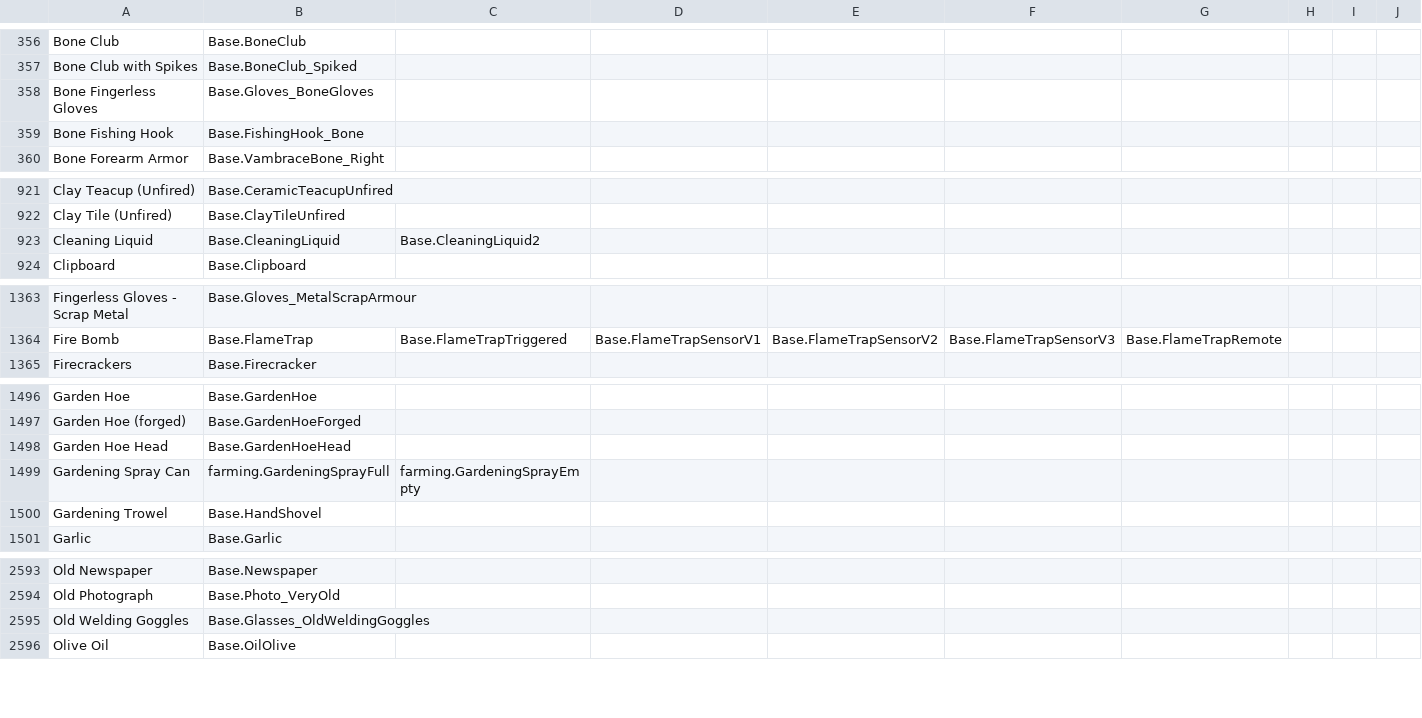
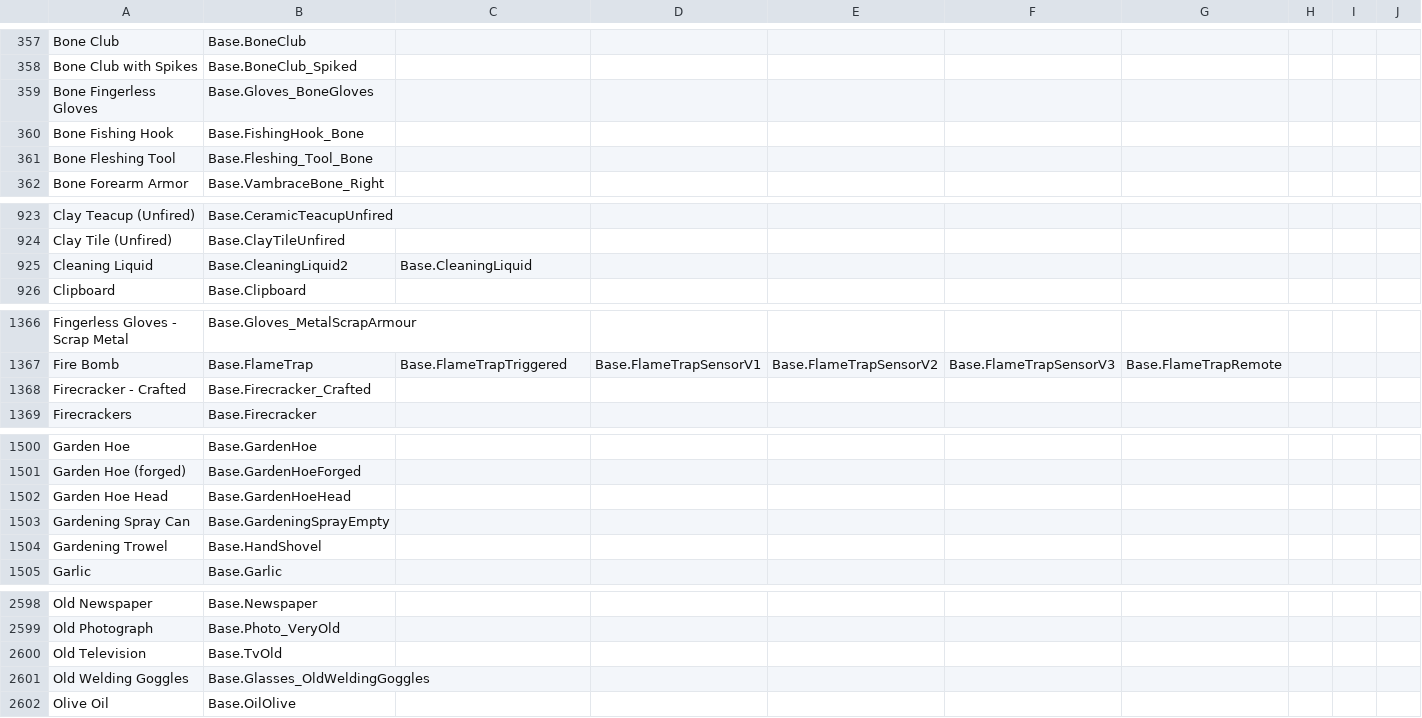
Before and after one commit to Vaileasys/pz-wiki_parser, a CSV file: resources/item_id_dictionary.csv, drawn as a sheet; only a part is shown, gaps mark what is left out; the diff covers the shown part only.

```diff
--- a/resources/item_id_dictionary.csv
+++ b/resources/item_id_dictionary.csv
@@ -359,2 +360,3 @@ Bone Fingerless Gloves,Base.Gloves_BoneGloves,,,,,,,,
 Bone Fishing Hook,Base.FishingHook_Bone,,,,,,,,
+Bone Fleshing Tool,Base.Fleshing_Tool_Bone,,,,,,,,
 Bone Forearm Armor,Base.VambraceBone_Right,,,,,,,,
@@ -922,3 +924,3 @@ Clay Teacup (Unfired),Base.CeramicTeacupUnfired,,,,,,,,
 Clay Tile (Unfired),Base.ClayTileUnfired,,,,,,,,
-Cleaning Liquid,Base.CleaningLiquid,Base.CleaningLiquid2,,,,,,,
+Cleaning Liquid,Base.CleaningLiquid2,Base.CleaningLiquid,,,,,,,
 Clipboard,Base.Clipboard,,,,,,,,
@@ -1364,2 +1367,3 @@ Fingerless Gloves - Scrap Metal,Base.Gloves_MetalScrapArmour,,,,,,,,
 Fire Bomb,Base.FlameTrap,Base.FlameTrapTriggered,Base.FlameTrapSensorV1,Base.FlameTrapSensorV2,Base.FlameTrapSensorV3,Base.FlameTrapRemote,,,
+Firecracker - Crafted,Base.Firecracker_Crafted,,,,,,,,
 Firecrackers,Base.Firecracker,,,,,,,,
@@ -1498,3 +1502,3 @@ Garden Hoe (forged),Base.GardenHoeForged,,,,,,,,
 Garden Hoe Head,Base.GardenHoeHead,,,,,,,,
-Gardening Spray Can,farming.GardeningSprayFull,farming.GardeningSprayEmpty,,,,,,,
+Gardening Spray Can,Base.GardeningSprayEmpty,,,,,,,,
 Gardening Trowel,Base.HandShovel,,,,,,,,
@@ -2594,2 +2599,3 @@ Old Newspaper,Base.Newspaper,,,,,,,,
 Old Photograph,Base.Photo_VeryOld,,,,,,,,
+Old Television,Base.TvOld,,,,,,,,
 Old Welding Goggles,Base.Glasses_OldWeldingGoggles,,,,,,,,
```
Also changed, not shown: 7 added rows, 4 removed rows, 3 moved rows and 37 edited cells elsewhere in this file.
